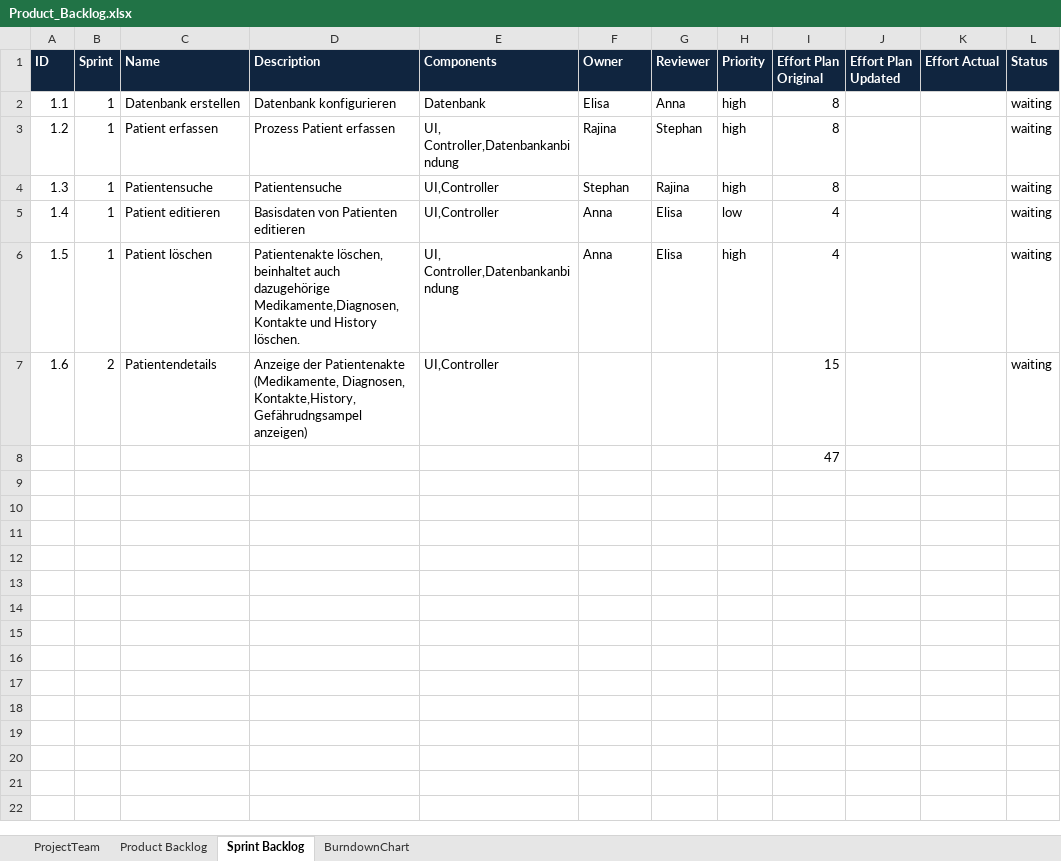
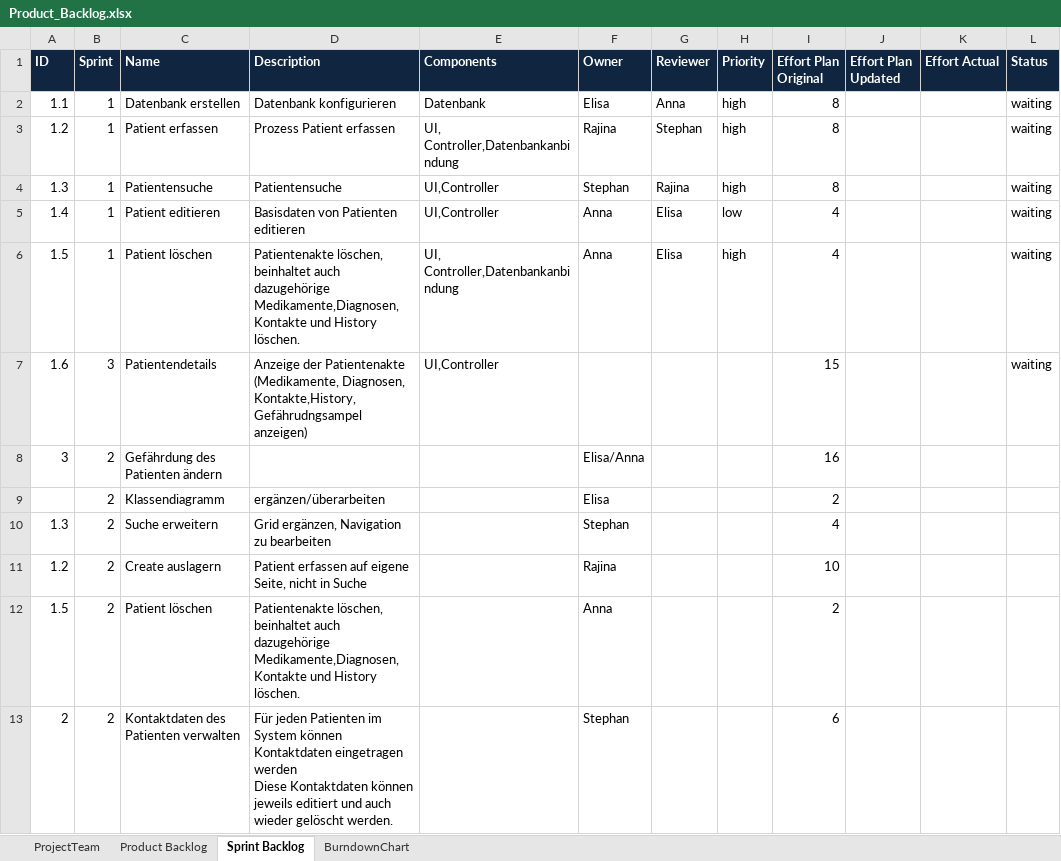
Before and after one commit to schne5/ch.bfh.bti7081.s2016.orange, an Excel workbook: doc/Task10/Product_Backlog.xlsx, sheet Sprint Backlog, drawn as a sheet; values as stored, in another font and other column widths than the file's, no borders; removed rows and columns are numbered as before the commit, all else as after; ↵ is a line break in a cell; the diff names each change by its address in the sheet, - before the commit and + after, or states it on an @@ line.

Commit message:
Sprintplanning Sprint2

```diff
--- a/doc/Task10/Product_Backlog.xlsx (sheet Sprint Backlog)
+++ b/doc/Task10/Product_Backlog.xlsx (sheet Sprint Backlog)
-B7 (Sprint): 2
+B7 (Sprint): 3
-row 8:  |  |  |  |  |  |  |  | 47
+row 8: 3 | 2 | Gefährdung des Patienten ändern |  |  | Elisa/Anna |  |  | 16
+row 9:  | 2 | Klassendiagramm | ergänzen/überarbeiten |  | Elisa |  |  | 2
+row 10: 1.3 | 2 | Suche erweitern | Grid ergänzen, Navigation zu bearbeiten |  | Stephan |  |  | 4
+row 11: 1.2 | 2 | Create auslagern | Patient erfassen auf eigene Seite, nicht in Suche |  | Rajina |  |  | 10
+row 12: 1.5 | 2 | Patient löschen | Patientenakte löschen, beinhaltet auch dazugehörige Medikamente,Diagnosen, Kontakte und History löschen. |  | Anna |  |  | 2
+row 13: 2 | 2 | Kontaktdaten des Patienten verwalten | Für jeden Patienten im System können Kontaktdaten eingetragen werden ↵ Diese Kontaktdaten können jeweils editiert und auch wieder gelöscht werden. |  | Stephan |  |  | 6
```
